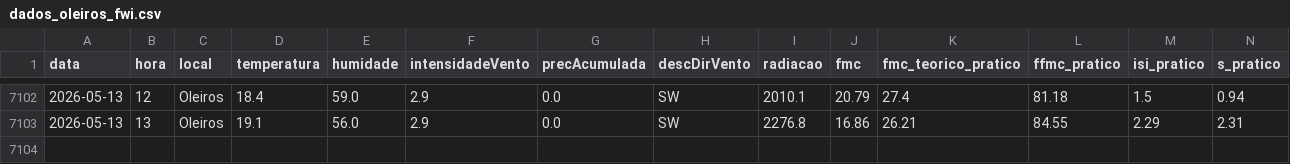
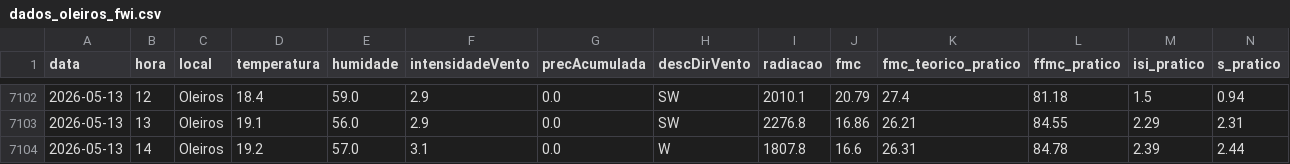
Before and after one commit to 23657/fwi-pipeline-ipt, a CSV file: dados_oleiros_fwi.csv, drawn as a sheet; only a part is shown, gaps mark what is left out; rows hold the shown columns only; the diff names each change by its address in the sheet, - before the commit and + after, or states it on an @@ line.

```diff
--- a/dados_oleiros_fwi.csv
+++ b/dados_oleiros_fwi.csv
+row 7104: 2026-05-13 | 14 | Oleiros | 19.2 | 57.0 | 3.1 | 0.0 | W | 1807.8 | 16.6 | 26.31 | 84.78 | 2.39 | 2.44
```
Also changed, not shown: dados_castanheira_de_pera_fwi.csv, dados_ferreira_do_zezere_fwi.csv, 2 other files.
